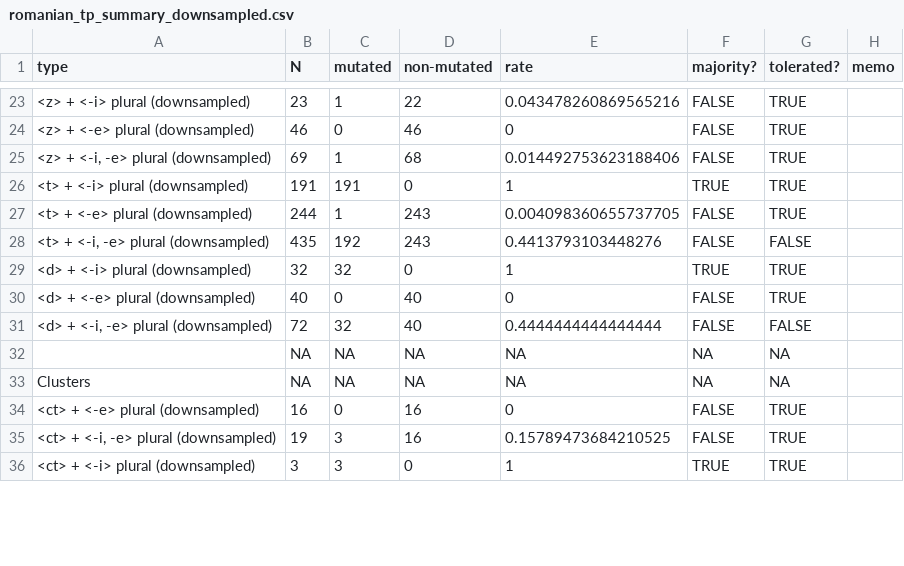
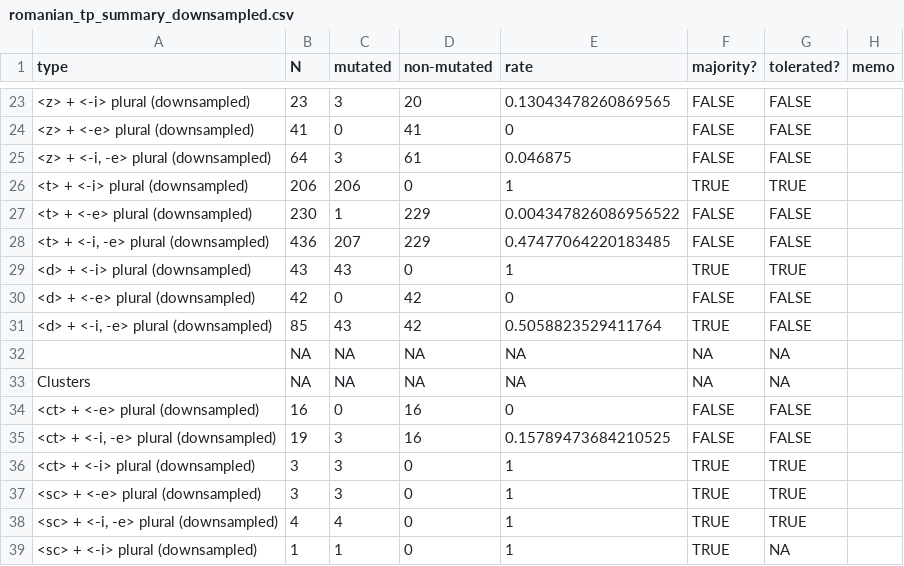
Before and after one commit to jhnwnstd/romanian_palatalization, a CSV file: analysis/romanian_tp_summary_downsampled.csv, drawn as a sheet; only a part is shown, gaps mark what is left out; the diff covers the shown part only; the diff names each change by its address in the sheet, - before the commit and + after, or states it on an @@ line.

```diff
--- a/analysis/romanian_tp_summary_downsampled.csv
+++ b/analysis/romanian_tp_summary_downsampled.csv
-C23 (mutated): 1
+C23 (mutated): 3
-D23 (non-mutated): 22
+D23 (non-mutated): 20
-E23 (rate): 0.043478260869565216
+E23 (rate): 0.13043478260869565
-G23:G25 (tolerated?): TRUE
+G23:G25 (tolerated?): FALSE
-B24 (N): 46
+B24 (N): 41
-D24 (non-mutated): 46
+D24 (non-mutated): 41
-B25 (N): 69
+B25 (N): 64
-C25 (mutated): 1
+C25 (mutated): 3
-D25 (non-mutated): 68
+D25 (non-mutated): 61
-E25 (rate): 0.014492753623188406
+E25 (rate): 0.046875
-B26 (N): 191
+B26 (N): 206
-C26 (mutated): 191
+C26 (mutated): 206
-B27 (N): 244
+B27 (N): 230
-D27:D28 (non-mutated): 243
+D27:D28 (non-mutated): 229
-E27 (rate): 0.004098360655737705
+E27 (rate): 0.004347826086956522
-G27 (tolerated?): TRUE
+G27 (tolerated?): FALSE
-B28 (N): 435
+B28 (N): 436
-C28 (mutated): 192
+C28 (mutated): 207
-E28 (rate): 0.4413793103448276
+E28 (rate): 0.47477064220183485
-B29 (N): 32
+B29 (N): 43
-C29 (mutated): 32
+C29 (mutated): 43
-B30 (N): 40
+B30 (N): 42
-D30:D31 (non-mutated): 40
+D30:D31 (non-mutated): 42
-G30 (tolerated?): TRUE
+G30 (tolerated?): FALSE
-B31 (N): 72
+B31 (N): 85
-C31 (mutated): 32
+C31 (mutated): 43
-E31 (rate): 0.4444444444444444
+E31 (rate): 0.5058823529411764
-F31 (majority?): FALSE
+F31 (majority?): TRUE
-G34:G35 (tolerated?): TRUE
+G34:G35 (tolerated?): FALSE
+row 37: <sc> + <-e> plural (downsampled) | 3 | 3 | 0 | 1 | TRUE | TRUE
+row 38: <sc> + <-i, -e> plural (downsampled) | 4 | 4 | 0 | 1 | TRUE | TRUE
+row 39: <sc> + <-i> plural (downsampled) | 1 | 1 | 0 | 1 | TRUE | NA
```
Also changed, not shown: 64 edited cells elsewhere in this file, analysis/romanian_tp_summary_full.csv, 10 other files.
